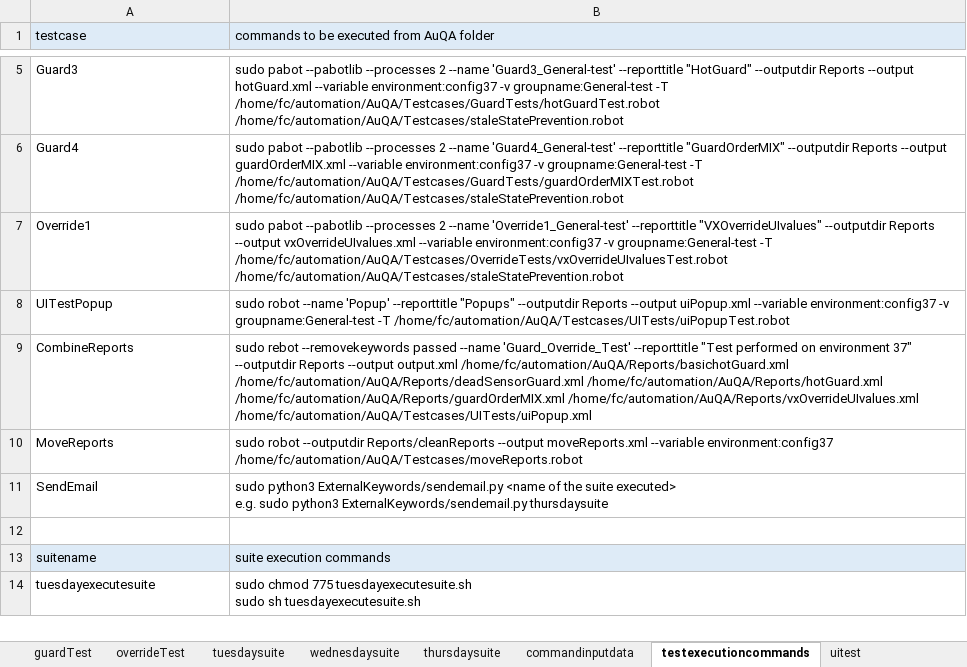
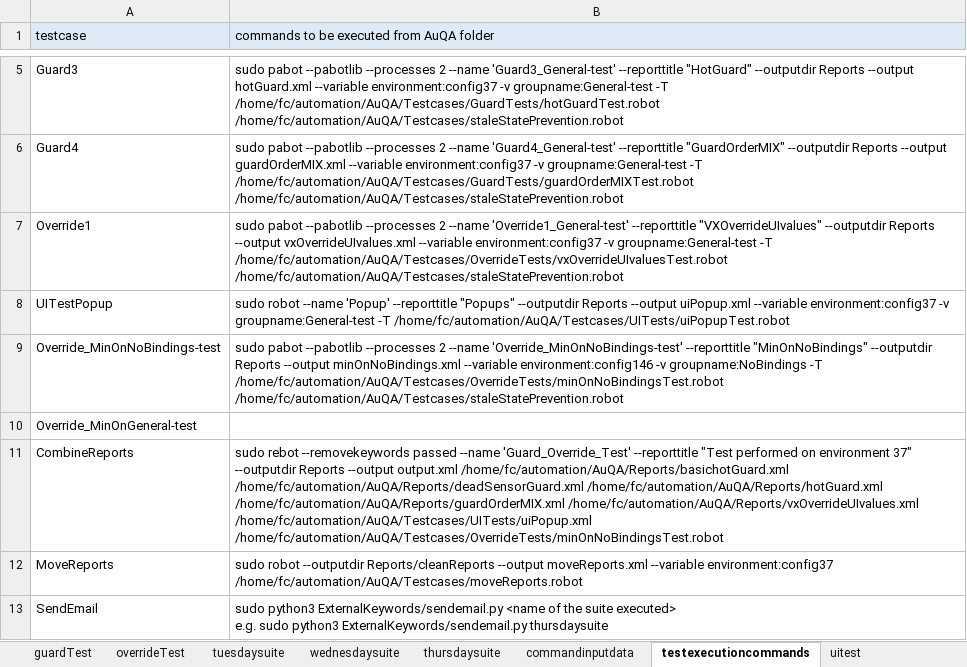
Before and after one commit to ananiac/AuQA, an Excel workbook: Inputs/testInputs.xlsx, sheet testexecutioncommands, drawn as a sheet; only a part is shown, gaps mark what is left out; the shorter side is filled out with more unchanged rows; values as stored, in another font and other column widths than the file's, no borders; addresses are those after the commit; the diff names each change by its address in the sheet, - before the commit and + after, or states it on an @@ line.

Commit message:
AUQA-92_minOnTests14

```diff
--- a/Inputs/testInputs.xlsx (sheet testexecutioncommands)
+++ b/Inputs/testInputs.xlsx (sheet testexecutioncommands)
+row 9: Override_MinOnNoBindings-test | sudo pabot --pabotlib --processes 2 --name 'Override_MinOnNoBindings-test' --reporttitle "MinOnNoBindings" --outputdir Reports --output minOnNoBindings.xml --variable environment:config146 -v groupname:NoBindings -T /home/fc/automation/AuQA/Testcases/OverrideTests/minOnNoBindingsTest.robot /home/fc/automation/AuQA/Testcases/staleStatePrevention.robot
+row 10: Override_MinOnGeneral-test
-B11: …/home/fc/automation/AuQA/Reports/vxOverrideUIvalues.xml /home/fc/automation/AuQA/Testcases/UITests/uiPopup.xml
+B11: …/home/fc/automation/AuQA/Reports/vxOverrideUIvalues.xml /home/fc/automation/AuQA/Testcases/UITests/uiPopup.xml /home/fc/automation/AuQA/Testcases/OverrideTests/minOnNoBindingsTest.robot
```
Also changed, not shown: sheet tuesdaysuite.
